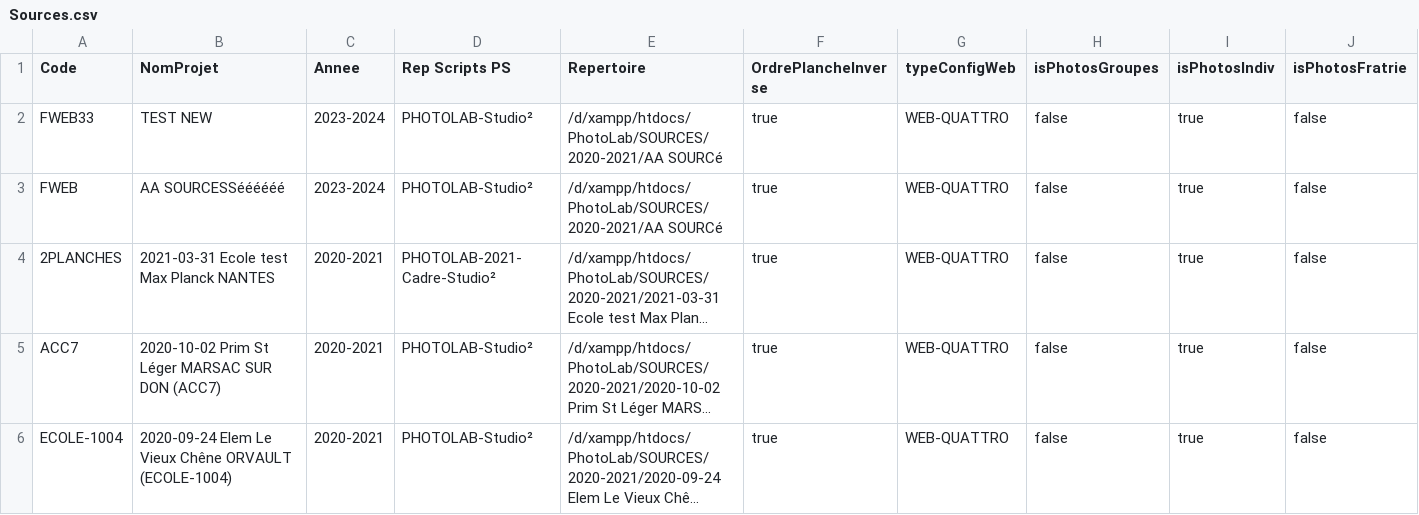
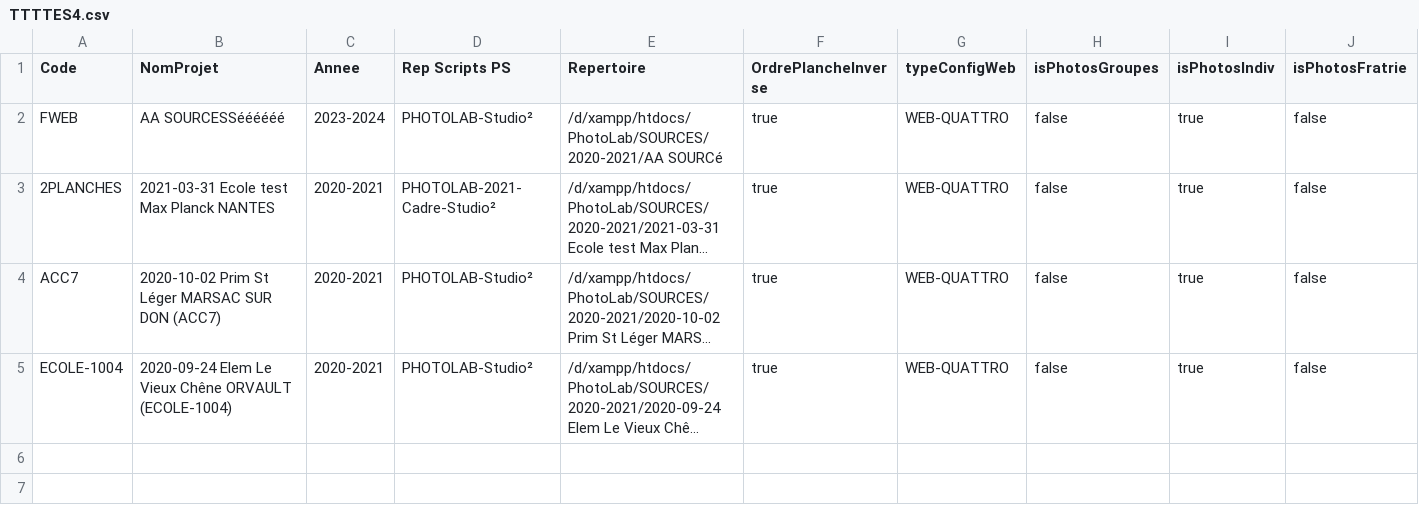
Before and after one commit to PLeray/Code, a CSV file: TTTTES4/TTTTES4.csv (was Sources.csv), drawn as a sheet; long unchanged cells end in ….

Commit message:
Dans Photola-Dev maintenant Supression des fichier Arbo OK

```diff
--- a/Sources.csv
+++ b/TTTTES4/TTTTES4.csv
@@ -1,3 +1,2 @@
 Code;NomProjet;Annee;Rep Scripts PS;Repertoire;OrdrePlancheInverse;typeConfigWeb;isPhotosGroupes;isPhotosIndiv;isPhotosFratrie
-FWEB33;TEST NEW;2023-2024;PHOTOLAB-Studio²;/d/xampp/htdocs/PhotoLab/SOURCES/2020-2021/AA SOURCé;true;WEB-QUATTRO;false;true;false
 FWEB;AA SOURCESSéééééé;2023-2024;PHOTOLAB-Studio²;/d/xampp/htdocs/PhotoLab/SOURCES/2020-2021/AA SOURCé;true;WEB-QUATTRO;false;true;false
```
Also changed, not shown: 58 other files.
